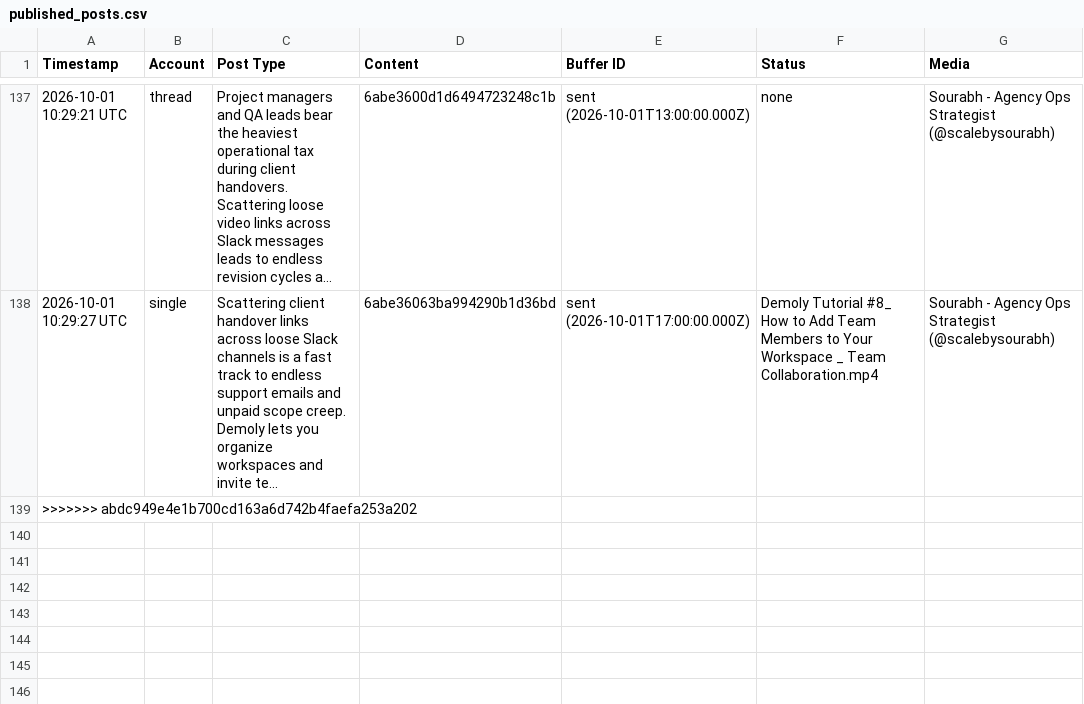
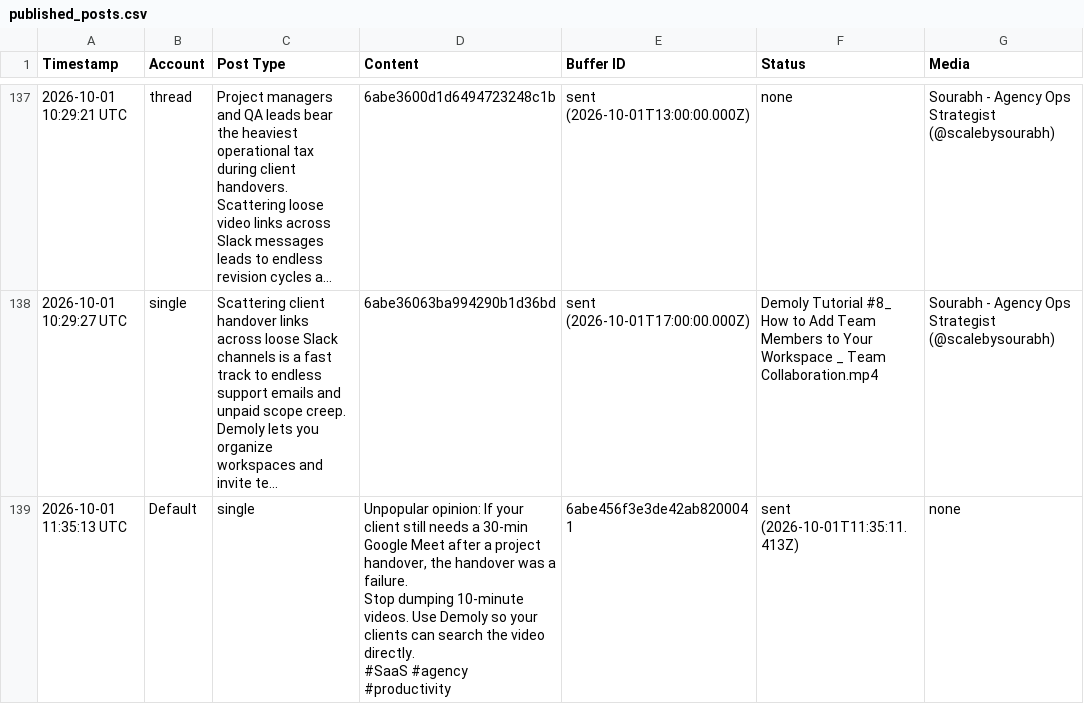
Before and after one commit to creativeupaay/demoly-twitter-automation, a CSV file: data/published_posts.csv, drawn as a sheet; only a part is shown, gaps mark what is left out; long unchanged cells end in …; removed rows and columns are numbered as before the commit, all else as after; ↵ is a line break in a cell; the diff covers the shown part only; the diff names each change by its address in the sheet, - before the commit and + after, or states it on an @@ line.

```diff
--- a/data/published_posts.csv
+++ b/data/published_posts.csv
-row 139: >>>>>>> abdc949e4e1b700cd163a6d742b4faefa253a202
+row 139: 2026-10-01 11:35:13 UTC | Default | single | Unpopular opinion: If your client still needs a 30-min Google Meet after a project handover, the handover was a failure. ↵ Stop dumping 10-minute videos. Use Demoly so your clients can search the video directly. ↵ #SaaS #agency #productivity | 6abe456f3e3de42ab8200041 | sent (2026-10-01T11:35:11.413Z) | none
```
Also changed, not shown: 1 added row elsewhere in this file, 14 other files.
